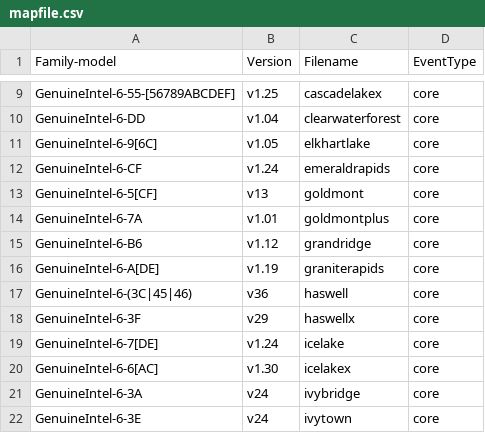
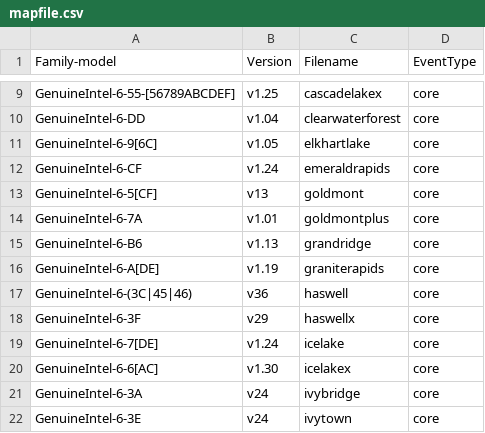
Before and after one commit to nkumarsi/kernel-topics, a CSV file: tools/perf/pmu-events/arch/x86/mapfile.csv, drawn as a sheet; only a part is shown, gaps mark what is left out.

Commit message:
perf vendor events intel: Update grandridge events from 1.12 to 1.13
The updated events were published in:
https://github.com/intel/perfmon/commit/e479bd676826824110a49505b51a92952de91200

Signed-off-by: Chun-Tse Shao <ctshao@google.com>
Reviewed-by: Dapeng Mi <dapeng1.mi@linux.intel.com>
Signed-off-by: Namhyung Kim <namhyung@kernel.org>

```diff
--- a/tools/perf/pmu-events/arch/x86/mapfile.csv
+++ b/tools/perf/pmu-events/arch/x86/mapfile.csv
@@ -14,3 +14,3 @@ GenuineIntel-6-5[CF],v13,goldmont,core
 GenuineIntel-6-7A,v1.01,goldmontplus,core
-GenuineIntel-6-B6,v1.12,grandridge,core
+GenuineIntel-6-B6,v1.13,grandridge,core
 GenuineIntel-6-A[DE],v1.19,graniterapids,core
```
Also changed, not shown: 7 other files.
